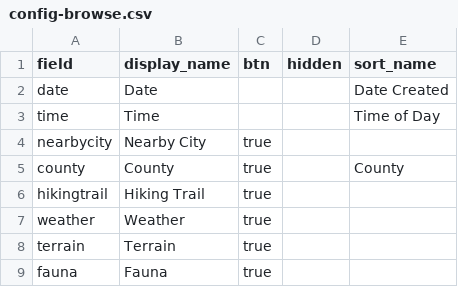
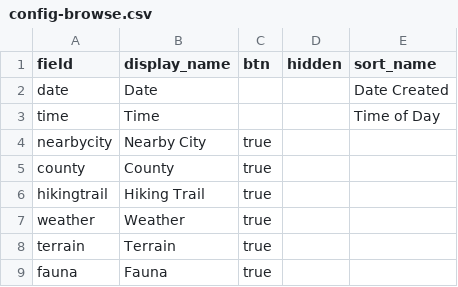
Before and after one commit to abimedler/a-edler-digitalcollection, a CSV file: _data/config-browse.csv, drawn as a sheet; the diff names each change by its address in the sheet, - before the commit and + after, or states it on an @@ line.

Commit message:
update sort options again

```diff
--- a/_data/config-browse.csv
+++ b/_data/config-browse.csv
-E5 (sort_name): County
+E5 (sort_name): (empty)
```
